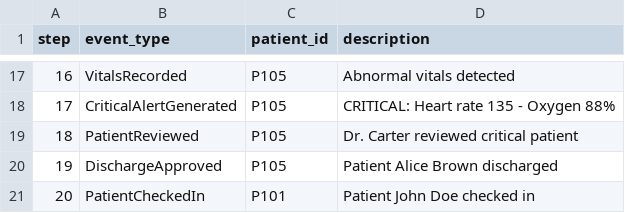
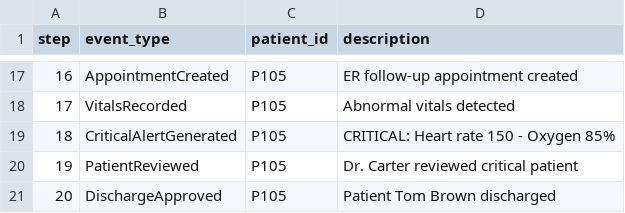
Before and after one commit to JaiChavan040906/Cloud_Project_Final, a CSV file: data/hospital_events.csv, drawn as a sheet; only a part is shown, gaps mark what is left out; the diff covers the shown part only.

```diff
--- a/data/hospital_events.csv
+++ b/data/hospital_events.csv
@@ -17,5 +17,5 @@ step,event_type,patient_id,description
-16,VitalsRecorded,P105,Abnormal vitals detected
-17,CriticalAlertGenerated,P105,CRITICAL: Heart rate 135 - Oxygen 88%
-18,PatientReviewed,P105,Dr. Carter reviewed critical patient
-19,DischargeApproved,P105,Patient Alice Brown discharged
-20,PatientCheckedIn,P101,Patient John Doe checked in
+16,AppointmentCreated,P105,ER follow-up appointment created
+17,VitalsRecorded,P105,Abnormal vitals detected
+18,CriticalAlertGenerated,P105,CRITICAL: Heart rate 150 - Oxygen 85%
+19,PatientReviewed,P105,Dr. Carter reviewed critical patient
+20,DischargeApproved,P105,Patient Tom Brown discharged
```
Also changed, not shown: 35 edited cells elsewhere in this file, 10 other files.
